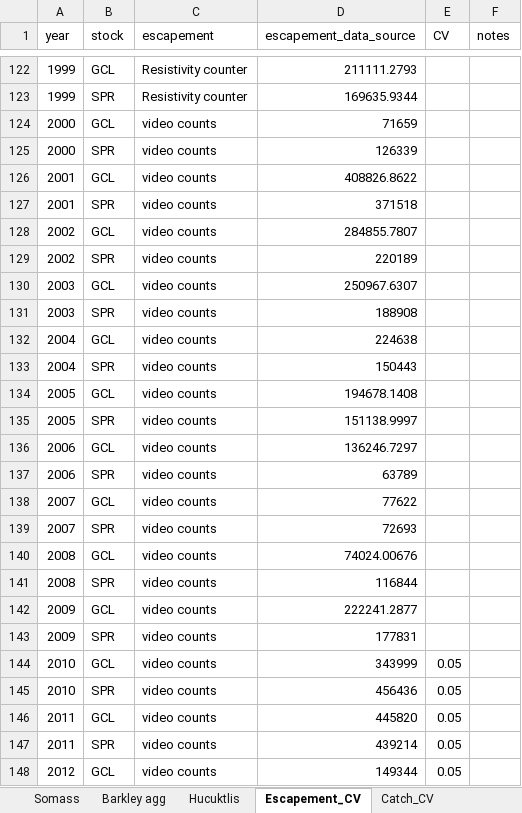
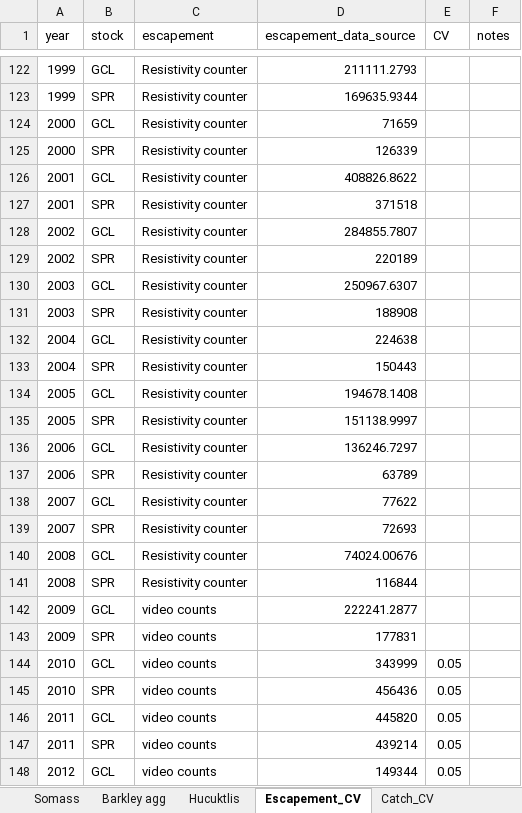
Before and after one commit to SCA-stock-assess/Barkley-Sk-CSAS, an Excel workbook: 1. data/Barkley Sockeye time series of returns.xlsx, sheet Escapement_CV, drawn as a sheet; only a part is shown, gaps mark what is left out; values as stored, in another font and other column widths than the file's, no borders; table styles not drawn; the diff names each change by its address in the sheet, - before the commit and + after, or states it on an @@ line.

```diff
--- a/1. data/Barkley Sockeye time series of returns.xlsx (sheet Escapement_CV)
+++ b/1. data/Barkley Sockeye time series of returns.xlsx (sheet Escapement_CV)
-C124:C141 (escapement): video counts
+C124:C141 (escapement): Resistivity counter
```
Also changed, not shown: sheet Somass, sheet Hucuktlis, formulas that keep their value.
